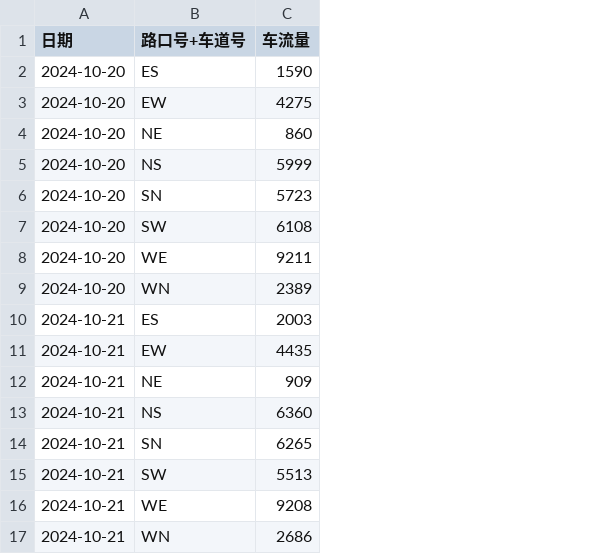
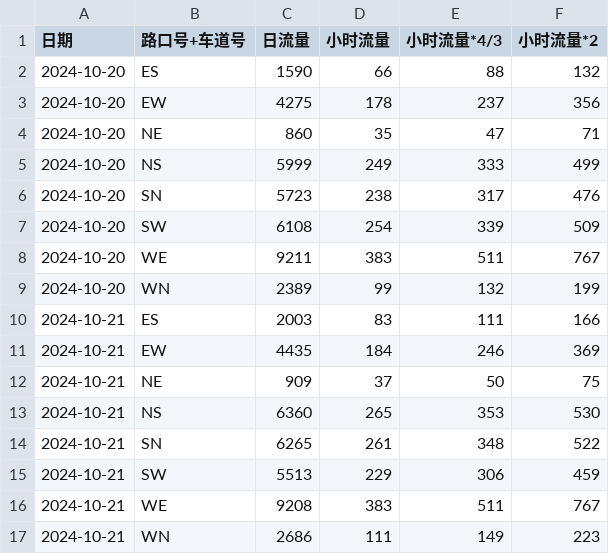
Before and after one commit to LucasAlegre/sumo-rl, a CSV file: zszx/flow/traffic_flow_daily.csv, drawn as a sheet; the diff names each change by its address in the sheet, - before the commit and + after, or states it on an @@ line.

```diff
--- a/zszx/flow/traffic_flow_daily.csv
+++ b/zszx/flow/traffic_flow_daily.csv
+column D (小时流量), rows 2-17: 66 | 178 | 35 | 249 | 238 | 254 | 383 | 99 | 83 | 184 | 37 | 265 | 261 | 229 | 383 | 111
+column E (小时流量*4/3), rows 2-17: 88 | 237 | 47 | 333 | 317 | 339 | 511 | 132 | 111 | 246 | 50 | 353 | 348 | 306 | 511 | 149
+column F (小时流量*2), rows 2-17: 132 | 356 | 71 | 499 | 476 | 509 | 767 | 199 | 166 | 369 | 75 | 530 | 522 | 459 | 767 | 223
-C1: 车流量
+C1: 日流量
```
Also changed, not shown: 7 other files.
